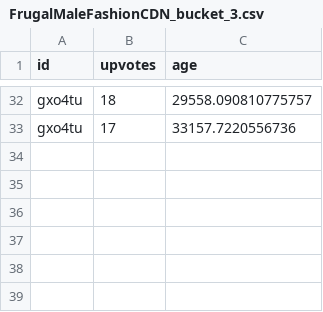
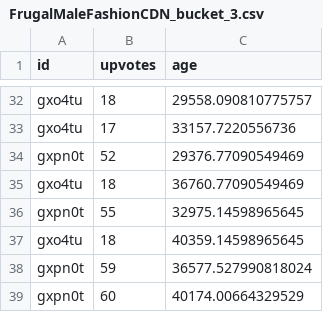
Before and after one commit to jli97/Reddit-Trending-Notifier-, a CSV file: datafiles/FrugalMaleFashionCDN_bucket_3.csv, drawn as a sheet; only a part is shown, gaps mark what is left out.

```diff
--- a/datafiles/FrugalMaleFashionCDN_bucket_3.csv
+++ b/datafiles/FrugalMaleFashionCDN_bucket_3.csv
@@ -33 +33,7 @@ gxo4tu,18,29558.090810775757
 gxo4tu,17,33157.7220556736
+gxpn0t,52,29376.77090549469
+gxo4tu,18,36760.77090549469
+gxpn0t,55,32975.14598965645
+gxo4tu,18,40359.14598965645
+gxpn0t,59,36577.527990818024
+gxpn0t,60,40174.00664329529
```
Also changed, not shown: datafiles/FrugalMaleFashionCDN_bucket_1.csv, datafiles/FrugalMaleFashionCDN_bucket_2.csv.
